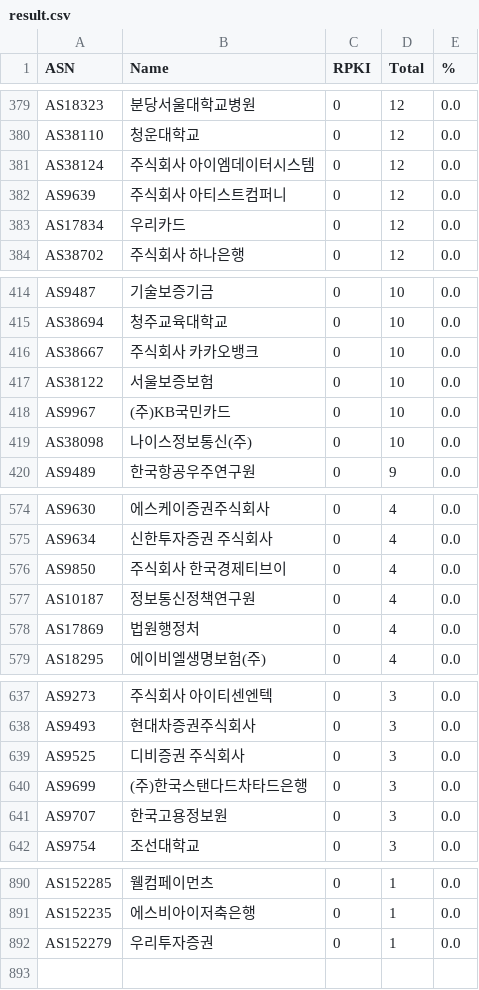
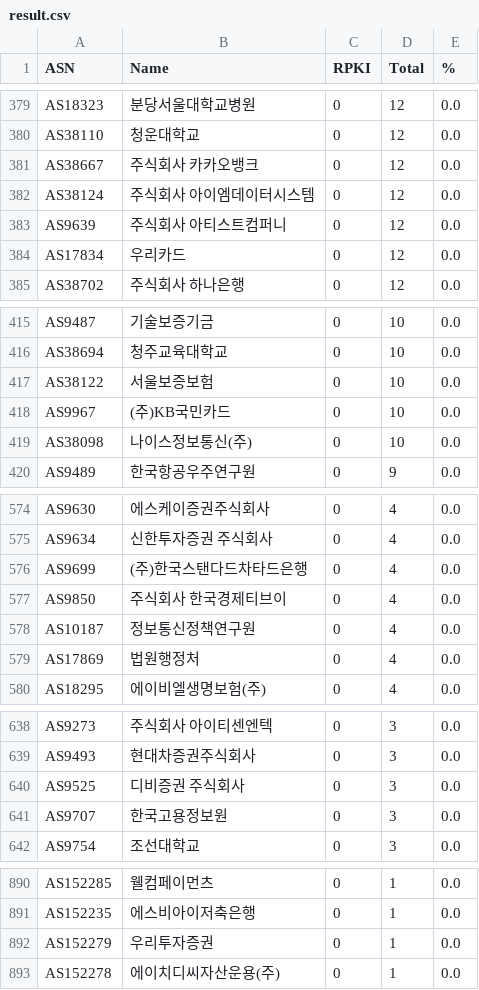
Before and after one commit to dxdxdt/rpki-tracker-kr, a CSV file: result.csv, drawn as a sheet; only a part is shown, gaps mark what is left out; the diff covers the shown part only.

Commit message:
Data snapshot commit
Signed-off-by: Snapshot Automation Bot <_@users.noreply.github.com>

```diff
--- a/result.csv
+++ b/result.csv
@@ -380,2 +380,3 @@ AS18323,분당서울대학교병원,0,12,0.0
 AS38110,청운대학교,0,12,0.0
+AS38667,주식회사 카카오뱅크,0,12,0.0
 AS38124,주식회사 아이엠데이터시스템,0,12,0.0
@@ -415,3 +416,2 @@ AS9487,기술보증기금,0,10,0.0
 AS38694,청주교육대학교,0,10,0.0
-AS38667,주식회사 카카오뱅크,0,10,0.0
 AS38122,서울보증보험,0,10,0.0
@@ -575,2 +575,3 @@ AS9630,에스케이증권주식회사,0,4,0.0
 AS9634,신한투자증권 주식회사,0,4,0.0
+AS9699,(주)한국스탠다드차타드은행,0,4,0.0
 AS9850,주식회사 한국경제티브이,0,4,0.0
@@ -639,3 +640,2 @@ AS9493,현대차증권주식회사,0,3,0.0
 AS9525,디비증권 주식회사,0,3,0.0
-AS9699,(주)한국스탠다드차타드은행,0,3,0.0
 AS9707,한국고용정보원,0,3,0.0
@@ -892 +892,2 @@ AS152235,에스비아이저축은행,0,1,0.0
 AS152279,우리투자증권,0,1,0.0
+AS152278,에이치디씨자산운용(주),0,1,0.0
```
Also changed, not shown: 4 edited cells elsewhere in this file, 10 other files.
